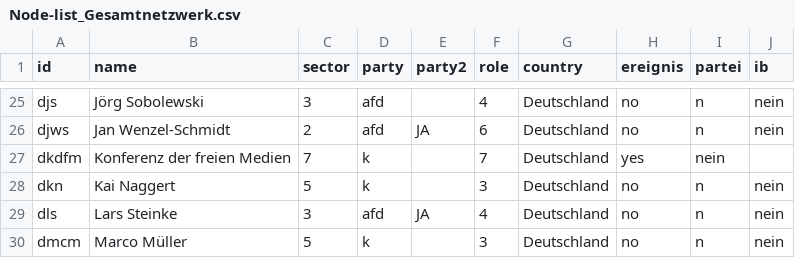
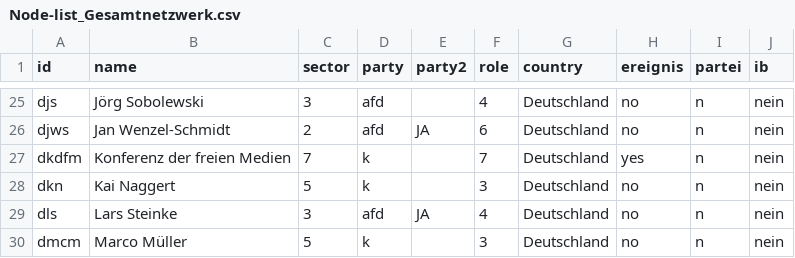
Before and after one commit to celinaishere/Kek-List-2-Nazinetzwerke, a CSV file: Node-list_Gesamtnetzwerk.csv, drawn as a sheet; only a part is shown, gaps mark what is left out.

Commit message:
Update Node-list_Gesamtnetzwerk.csv

```diff
--- a/Node-list_Gesamtnetzwerk.csv
+++ b/Node-list_Gesamtnetzwerk.csv
@@ -26,3 +26,3 @@ djs,Jörg Sobolewski,3,afd,,4,Deutschland,no,n,nein
 djws,Jan Wenzel-Schmidt,2,afd,JA,6,Deutschland,no,n,nein
-dkdfm,Konferenz der freien Medien,7,k,,7,Deutschland,yes,nein
+dkdfm,Konferenz der freien Medien,7,k,,7,Deutschland,yes,n,nein
 dkn,Kai Naggert,5,k,,3,Deutschland,no,n,nein
```
